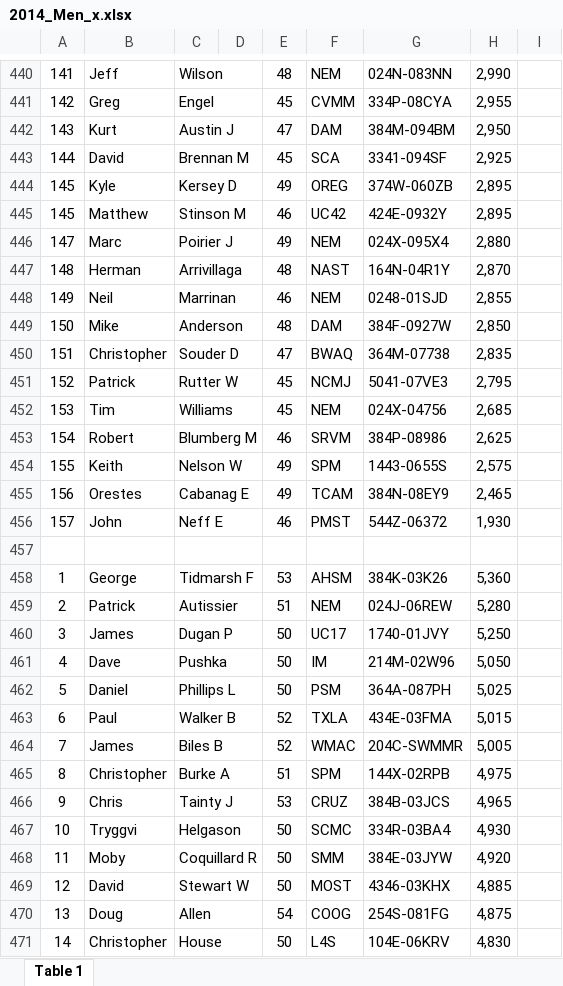
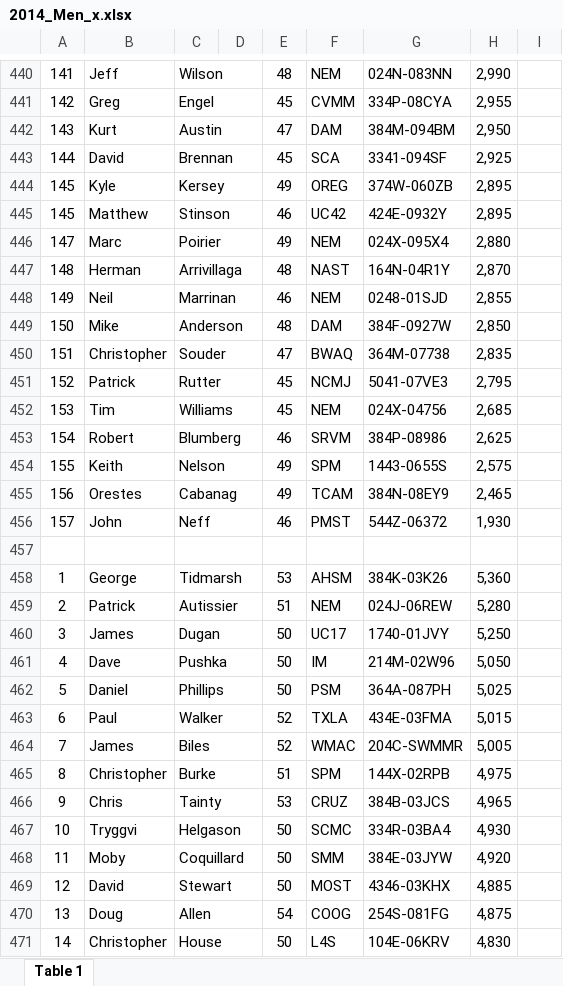
Before and after one commit to gpilgrim2670/MastersPostal, an Excel workbook: inst/extdata/2014_Men_x.xlsx, sheet Table 1, drawn as a sheet; only a part is shown, gaps mark what is left out; values as stored, in another font and other column widths than the file's, no borders; the diff covers the shown part only; the diff names each change by its address in the sheet, - before the commit and + after, or states it on an @@ line.

```diff
--- a/inst/extdata/2014_Men_x.xlsx (sheet Table 1)
+++ b/inst/extdata/2014_Men_x.xlsx (sheet Table 1)
-C442: Austin J
+C442: Austin
-C443: Brennan M
+C443: Brennan
-C444: Kersey D
+C444: Kersey
-C445: Stinson M
+C445: Stinson
-C446: Poirier J
+C446: Poirier
-C450: Souder D
+C450: Souder
-C451: Rutter W
+C451: Rutter
-C453: Blumberg M
+C453: Blumberg
-C454: Nelson W
+C454: Nelson
-C455: Cabanag E
+C455: Cabanag
-C456: Neff E
+C456: Neff
-C458: Tidmarsh F
+C458: Tidmarsh
-C460: Dugan P
+C460: Dugan
-C462: Phillips L
+C462: Phillips
-C463: Walker B
+C463: Walker
-C464: Biles B
+C464: Biles
-C465: Burke A
+C465: Burke
-C466: Tainty J
+C466: Tainty
-C468: Coquillard R
+C468: Coquillard
-C469: Stewart W
+C469: Stewart
```
Also changed, not shown: 39 edited cells elsewhere in this sheet, inst/extdata/2014_Women_x.xlsx, 10 other files.
